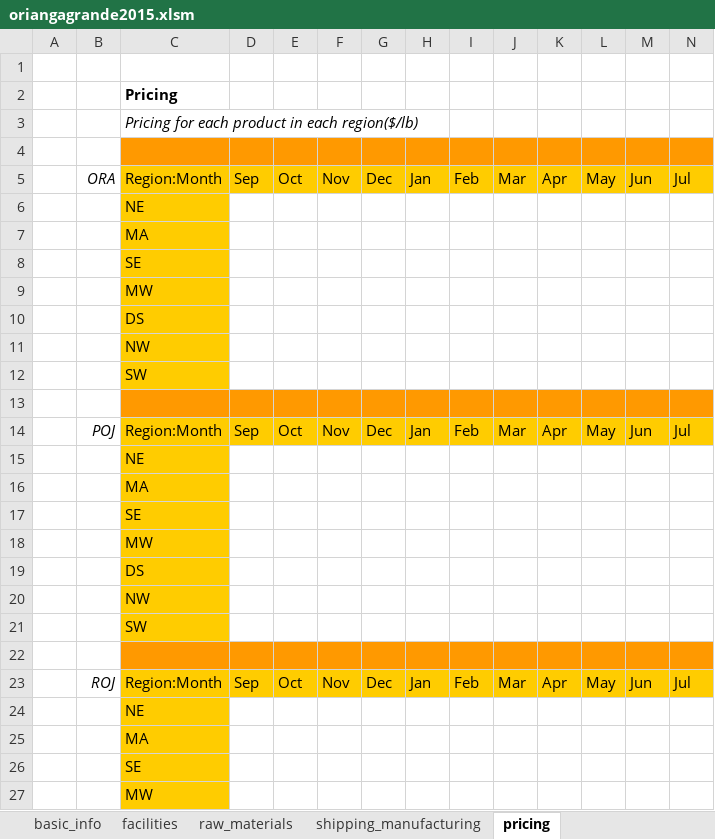
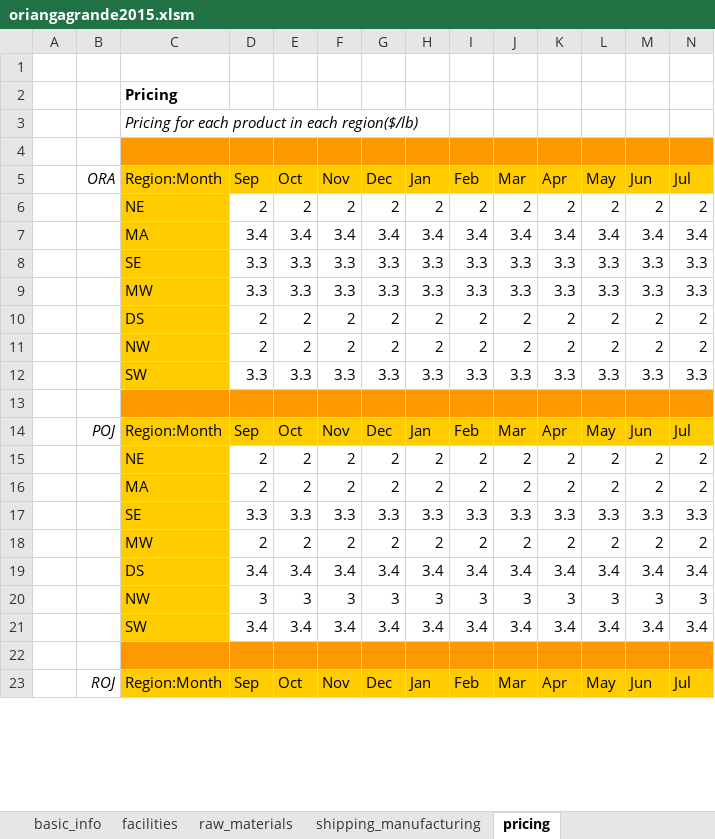
Before and after one commit to kdhore/o34r23i423a354n543ga678-gr567a3n3452d234e, an Excel workbook: oriangagrande2015.xlsm, sheet pricing, drawn as a sheet; only a part is shown; values as stored, in another font and other column widths than the file's, no borders; removed rows and columns are numbered as before the commit, all else as after; rows hold the shown columns only; the diff covers the shown part only; the diff names each change by its address in the sheet, - before the commit and + after, or states it on an @@ line.

```diff
--- a/oriangagrande2015.xlsm (sheet pricing)
+++ b/oriangagrande2015.xlsm (sheet pricing)
-row 6:  |  | NE
-row 7:  |  | MA
-row 8:  |  | SE
-row 9:  |  | MW
-row 10:  |  | DS
-row 11:  |  | NW
-row 12:  |  | SW
+row 6:  |  | NE | 2 | 2 | 2 | 2 | 2 | 2 | 2 | 2 | 2 | 2 | 2
+row 7:  |  | MA | 3.4 | 3.4 | 3.4 | 3.4 | 3.4 | 3.4 | 3.4 | 3.4 | 3.4 | 3.4 | 3.4
+row 8:  |  | SE | 3.3 | 3.3 | 3.3 | 3.3 | 3.3 | 3.3 | 3.3 | 3.3 | 3.3 | 3.3 | 3.3
+row 9:  |  | MW | 3.3 | 3.3 | 3.3 | 3.3 | 3.3 | 3.3 | 3.3 | 3.3 | 3.3 | 3.3 | 3.3
+row 10:  |  | DS | 2 | 2 | 2 | 2 | 2 | 2 | 2 | 2 | 2 | 2 | 2
+row 11:  |  | NW | 2 | 2 | 2 | 2 | 2 | 2 | 2 | 2 | 2 | 2 | 2
+row 12:  |  | SW | 3.3 | 3.3 | 3.3 | 3.3 | 3.3 | 3.3 | 3.3 | 3.3 | 3.3 | 3.3 | 3.3
-row 15:  |  | NE
-row 16:  |  | MA
-row 17:  |  | SE
-row 18:  |  | MW
-row 19:  |  | DS
-row 20:  |  | NW
-row 21:  |  | SW
+row 15:  |  | NE | 2 | 2 | 2 | 2 | 2 | 2 | 2 | 2 | 2 | 2 | 2
+row 16:  |  | MA | 2 | 2 | 2 | 2 | 2 | 2 | 2 | 2 | 2 | 2 | 2
+row 17:  |  | SE | 3.3 | 3.3 | 3.3 | 3.3 | 3.3 | 3.3 | 3.3 | 3.3 | 3.3 | 3.3 | 3.3
+row 18:  |  | MW | 2 | 2 | 2 | 2 | 2 | 2 | 2 | 2 | 2 | 2 | 2
+row 19:  |  | DS | 3.4 | 3.4 | 3.4 | 3.4 | 3.4 | 3.4 | 3.4 | 3.4 | 3.4 | 3.4 | 3.4
+row 20:  |  | NW | 3 | 3 | 3 | 3 | 3 | 3 | 3 | 3 | 3 | 3 | 3
+row 21:  |  | SW | 3.4 | 3.4 | 3.4 | 3.4 | 3.4 | 3.4 | 3.4 | 3.4 | 3.4 | 3.4 | 3.4
-row 24:  |  | NE
-row 25:  |  | MA
-row 26:  |  | SE
-row 27:  |  | MW
```
Also changed, not shown: 14 added rows and 10 removed rows elsewhere in this sheet, sheet raw_materials, sheet shipping_manufacturing, sheet facilities, 5 other files.
